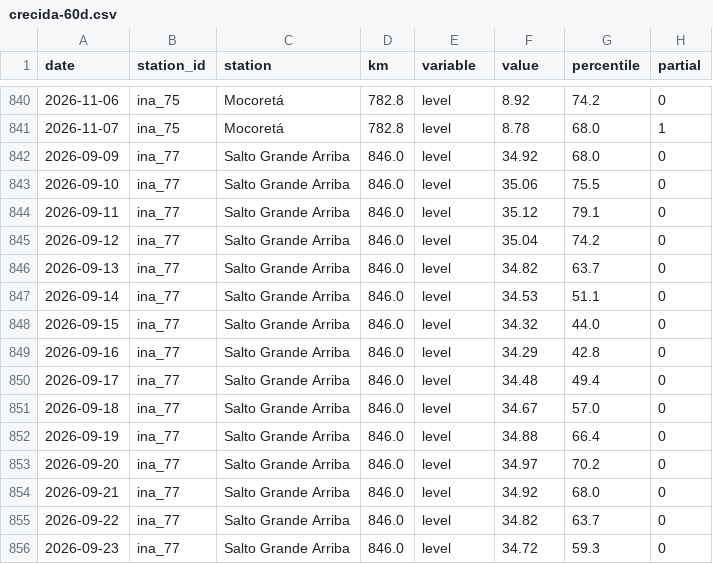
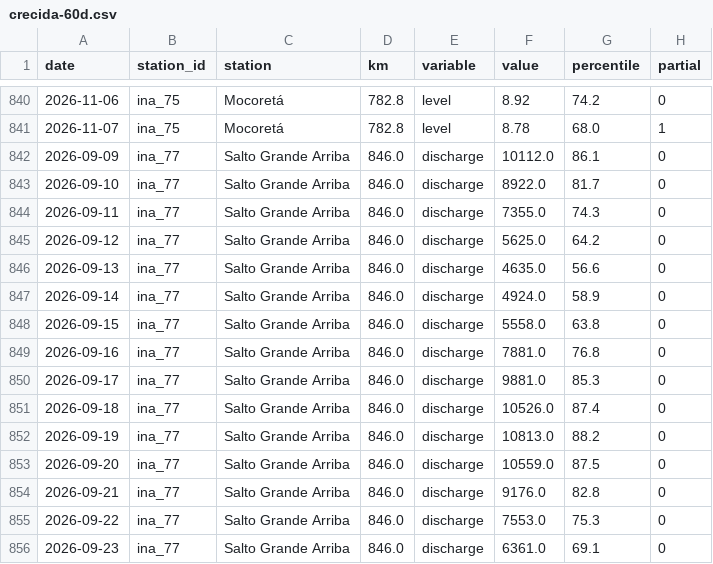
Before and after one commit to sebastian-reolon/clima-uy, a CSV file: data/rio/crecida-60d.csv, drawn as a sheet; only a part is shown, gaps mark what is left out; the diff covers the shown part only.

```diff
--- a/data/rio/crecida-60d.csv
+++ b/data/rio/crecida-60d.csv
@@ -841,16 +841,16 @@ date,station_id,station,km,variable,value,percentile,partial
 2026-11-07,ina_75,Mocoretá,782.8,level,8.78,68.0,1
-2026-09-09,ina_77,Salto Grande Arriba,846.0,level,34.92,68.0,0
-2026-09-10,ina_77,Salto Grande Arriba,846.0,level,35.06,75.5,0
-2026-09-11,ina_77,Salto Grande Arriba,846.0,level,35.12,79.1,0
-2026-09-12,ina_77,Salto Grande Arriba,846.0,level,35.04,74.2,0
-2026-09-13,ina_77,Salto Grande Arriba,846.0,level,34.82,63.7,0
-2026-09-14,ina_77,Salto Grande Arriba,846.0,level,34.53,51.1,0
-2026-09-15,ina_77,Salto Grande Arriba,846.0,level,34.32,44.0,0
-2026-09-16,ina_77,Salto Grande Arriba,846.0,level,34.29,42.8,0
-2026-09-17,ina_77,Salto Grande Arriba,846.0,level,34.48,49.4,0
-2026-09-18,ina_77,Salto Grande Arriba,846.0,level,34.67,57.0,0
-2026-09-19,ina_77,Salto Grande Arriba,846.0,level,34.88,66.4,0
-2026-09-20,ina_77,Salto Grande Arriba,846.0,level,34.97,70.2,0
-2026-09-21,ina_77,Salto Grande Arriba,846.0,level,34.92,68.0,0
-2026-09-22,ina_77,Salto Grande Arriba,846.0,level,34.82,63.7,0
-2026-09-23,ina_77,Salto Grande Arriba,846.0,level,34.72,59.3,0
+2026-09-09,ina_77,Salto Grande Arriba,846.0,discharge,10112.0,86.1,0
+2026-09-10,ina_77,Salto Grande Arriba,846.0,discharge,8922.0,81.7,0
+2026-09-11,ina_77,Salto Grande Arriba,846.0,discharge,7355.0,74.3,0
+2026-09-12,ina_77,Salto Grande Arriba,846.0,discharge,5625.0,64.2,0
+2026-09-13,ina_77,Salto Grande Arriba,846.0,discharge,4635.0,56.6,0
+2026-09-14,ina_77,Salto Grande Arriba,846.0,discharge,4924.0,58.9,0
+2026-09-15,ina_77,Salto Grande Arriba,846.0,discharge,5558.0,63.8,0
+2026-09-16,ina_77,Salto Grande Arriba,846.0,discharge,7881.0,76.8,0
+2026-09-17,ina_77,Salto Grande Arriba,846.0,discharge,9881.0,85.3,0
+2026-09-18,ina_77,Salto Grande Arriba,846.0,discharge,10526.0,87.4,0
+2026-09-19,ina_77,Salto Grande Arriba,846.0,discharge,10813.0,88.2,0
+2026-09-20,ina_77,Salto Grande Arriba,846.0,discharge,10559.0,87.5,0
+2026-09-21,ina_77,Salto Grande Arriba,846.0,discharge,9176.0,82.8,0
+2026-09-22,ina_77,Salto Grande Arriba,846.0,discharge,7553.0,75.3,0
+2026-09-23,ina_77,Salto Grande Arriba,846.0,discharge,6361.0,69.1,0
```
Also changed, not shown: 137 edited cells elsewhere in this file, 10 other files.
